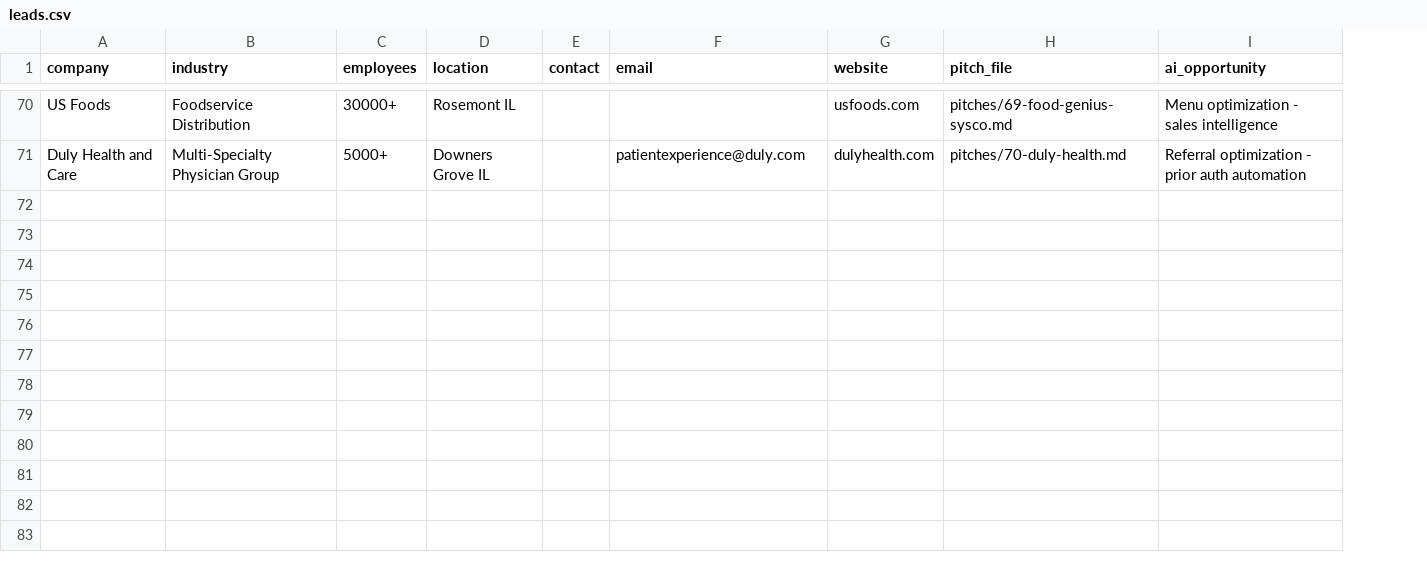
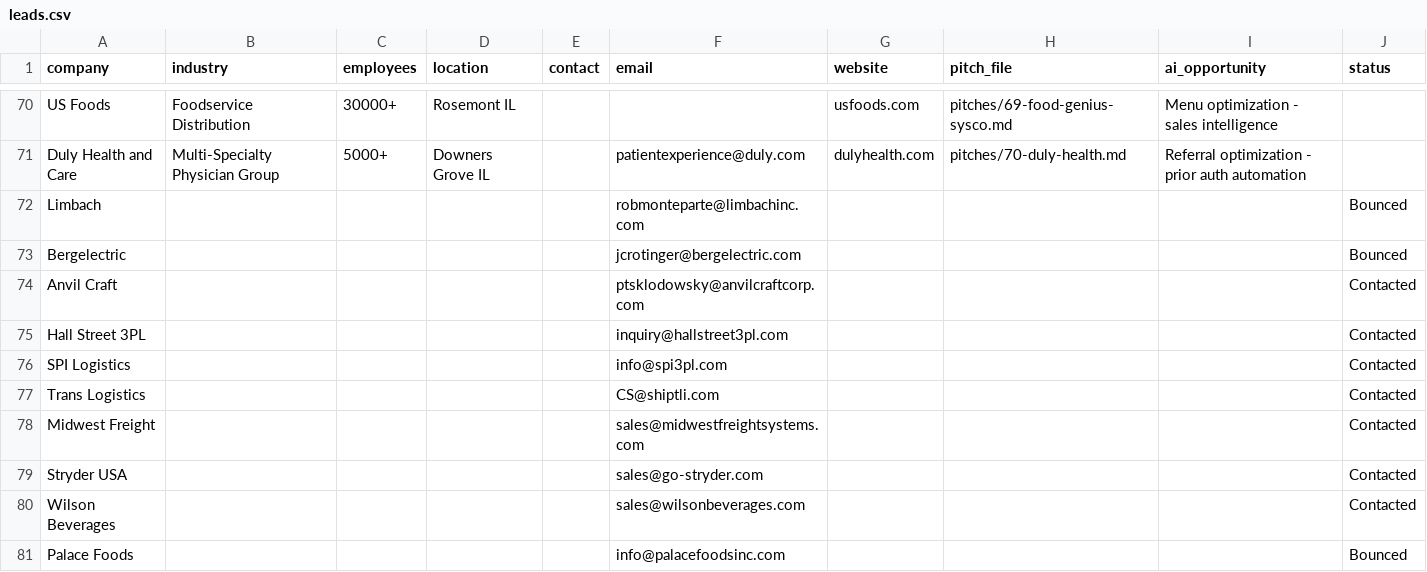
Before and after one commit to Joesmod/mvp-studio-leads, a CSV file: leads.csv, drawn as a sheet; only a part is shown, gaps mark what is left out; the diff covers the shown part only; the diff names each change by its address in the sheet, - before the commit and + after, or states it on an @@ line.

Commit message:
Mark 22 contacted leads + 4 burned companies in leads.csv

```diff
--- a/leads.csv
+++ b/leads.csv
+column J (status), empty
+row 72: Limbach |  |  |  |  | robmonteparte@limbachinc.com |  |  |  | Bounced
+row 73: Bergelectric |  |  |  |  | jcrotinger@bergelectric.com |  |  |  | Bounced
+row 74: Anvil Craft |  |  |  |  | ptsklodowsky@anvilcraftcorp.com |  |  |  | Contacted
+row 75: Hall Street 3PL |  |  |  |  | inquiry@hallstreet3pl.com |  |  |  | Contacted
+row 76: SPI Logistics |  |  |  |  | info@spi3pl.com |  |  |  | Contacted
+row 77: Trans Logistics |  |  |  |  | CS@shiptli.com |  |  |  | Contacted
+row 78: Midwest Freight |  |  |  |  | sales@midwestfreightsystems.com |  |  |  | Contacted
+row 79: Stryder USA |  |  |  |  | sales@go-stryder.com |  |  |  | Contacted
+row 80: Wilson Beverages |  |  |  |  | sales@wilsonbeverages.com |  |  |  | Contacted
+row 81: Palace Foods |  |  |  |  | info@palacefoodsinc.com |  |  |  | Bounced
```
Also changed, not shown: 9 added rows and 3 edited cells elsewhere in this file.
